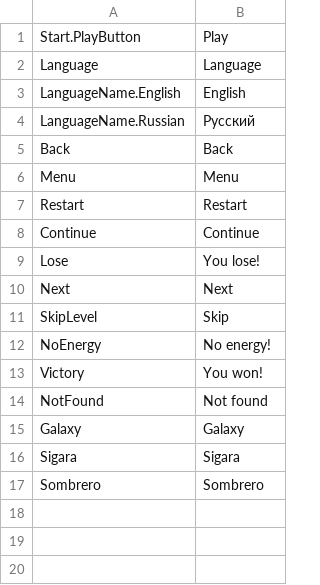
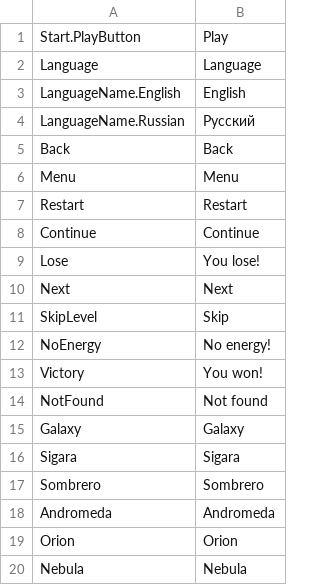
Before and after one commit to AndreiShukailo/Arkanoid, a CSV file: Assets/App/Resources/Localization/Languages/English.csv, drawn as a sheet; the diff names each change by its address in the sheet, - before the commit and + after, or states it on an @@ line.

```diff
--- a/Assets/App/Resources/Localization/Languages/English.csv
+++ b/Assets/App/Resources/Localization/Languages/English.csv
+row 18: Andromeda | Andromeda
+row 19: Orion | Orion
+row 20: Nebula | Nebula
```
Also changed, not shown: Assets/App/Resources/Localization/Languages/Russian.csv, 37 other files.
